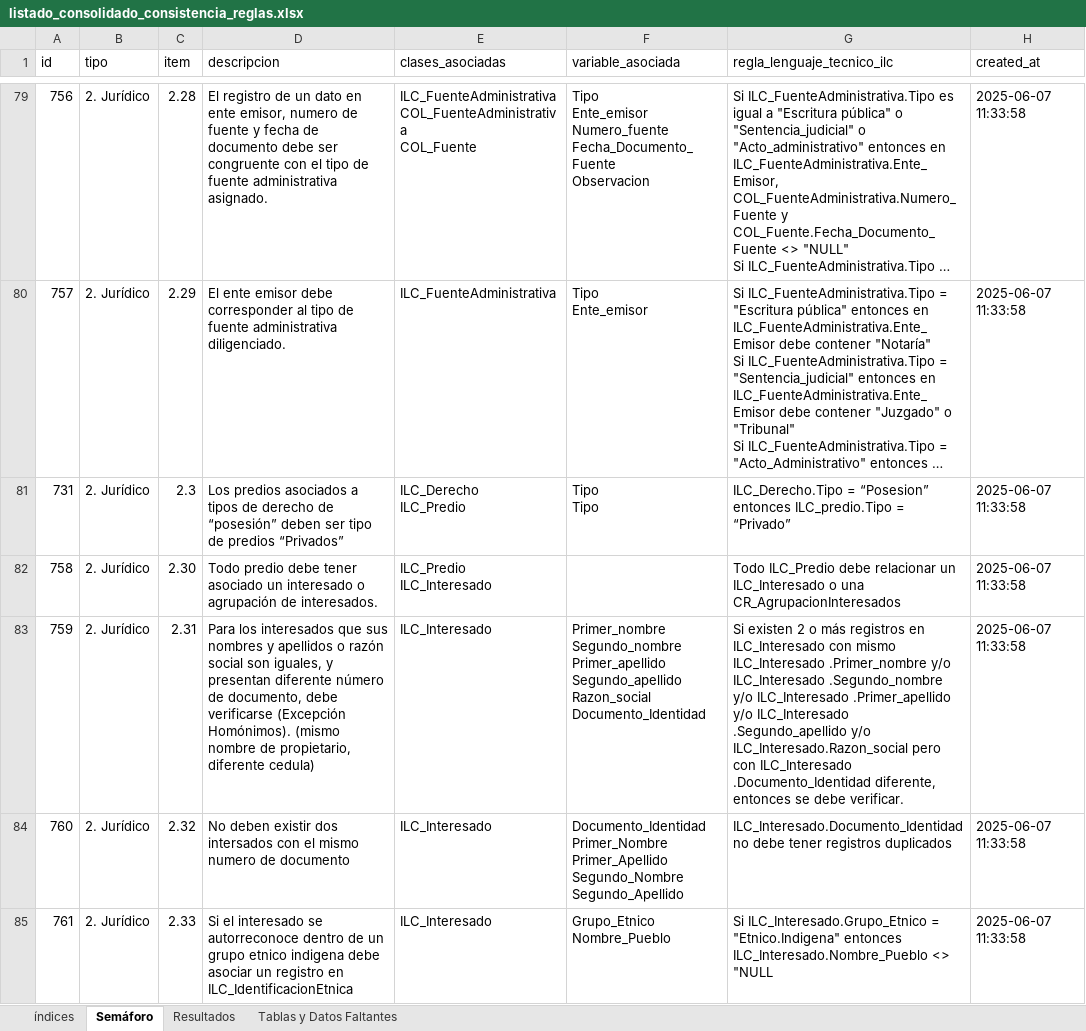
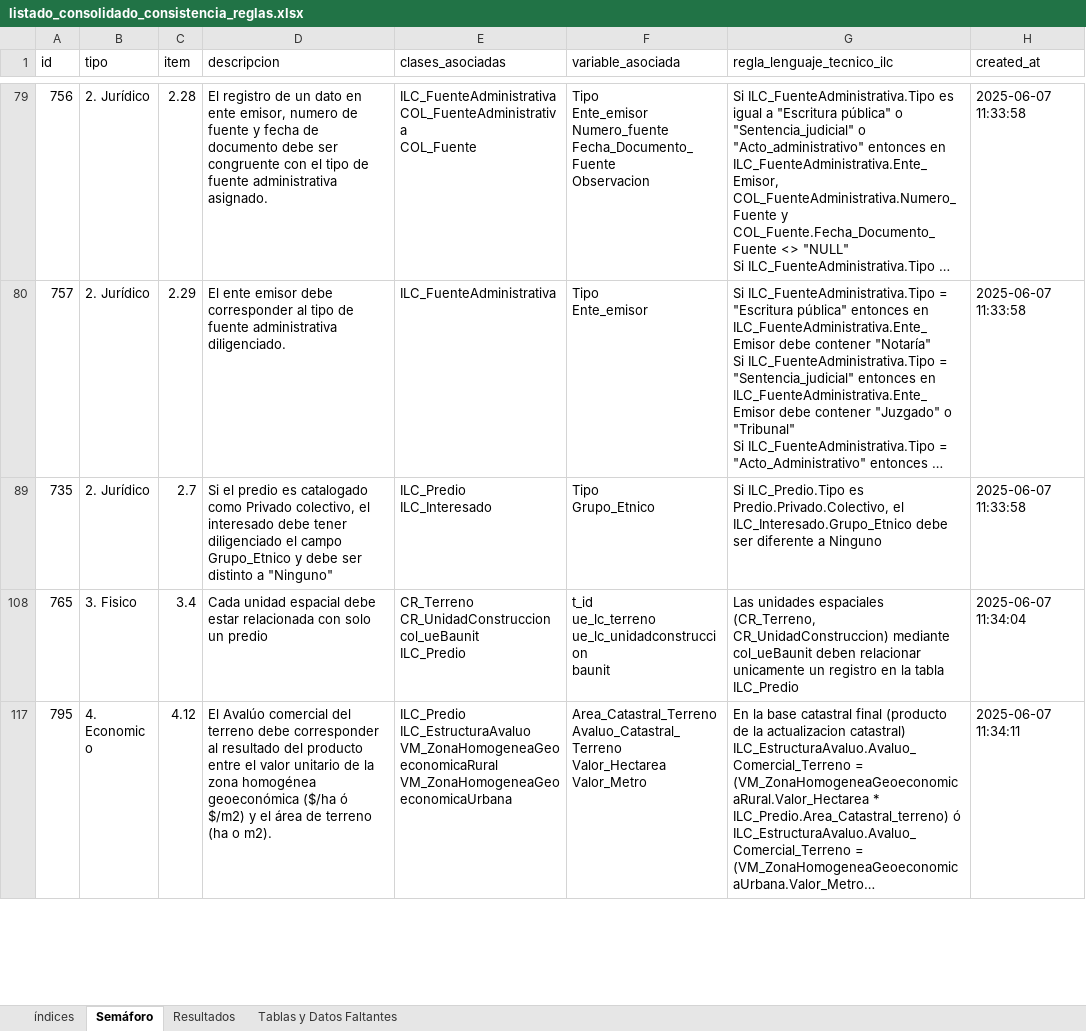
Before and after one commit to coplanin/IgacValidaciones, an Excel workbook: validar_consistencia/data/listado_consolidado_consistencia_reglas.xlsx, sheet Semáforo, drawn as a sheet; only a part is shown, gaps mark what is left out; the shorter side is filled out with more unchanged rows; long unchanged cells end in …; values as stored, in another font and other column widths than the file's, no cell formats; ↵ is a line break in a cell; the diff covers the shown part only; the diff names each change by its address in the sheet, - before the commit and + after, or states it on an @@ line.

Commit message:
Ajusta tabla de reglas y sql de validaciones para que funcione en test del igac

```diff
--- a/validar_consistencia/data/listado_consolidado_consistencia_reglas.xlsx (sheet Semáforo)
+++ b/validar_consistencia/data/listado_consolidado_consistencia_reglas.xlsx (sheet Semáforo)
@@ row 81 hidden: 731 | 2. Jurídico | 2.3 | Los predios asociados a tipos de derecho de “posesión” deben ser tipo de predios “Privados” | ILC_Derecho ↵ ILC_Predio | Tipo ↵ Tipo | ILC_Derecho.Tipo = “Posesion” entonces ILC_predio.Tipo = “Privado” | 2025-06-07 11:33:58 @@
@@ row 82 hidden: 758 | 2. Jurídico | 2.30 | Todo predio debe tener asociado un interesado o agrupación de interesados. | ILC_Predio ↵ ILC_Interesado |  | Todo ILC_Predio debe relacionar un ILC_Interesado o una CR_AgrupacionInteresados | 2025-06-07 11:33:58 @@
@@ row 83 hidden: 759 | 2. Jurídico | 2.31 | Para los interesados que sus nombres y apellidos o razón social son iguales, y presentan diferente número de documento, debe verificarse (Excepción Homónimos). (mismo nombre de propietario, diferente cedula) | ILC_Interesado | Primer_nombre ↵ Segundo_nombre ↵ Primer_apellido ↵ Segundo_apellido ↵ Razon_social ↵ Documento_Identidad | Si existen 2 o más registros en ILC_Interesado con mismo ILC_Interesado .Primer_nombre y/o ILC_Interesado .Segundo_nombre y/o ILC_Interesado .Primer_apellido y/o ILC_Interesado .Segundo_apellido y/o ILC_Interesado.Razon_social pero con ILC_Interesado .Documento_Identidad diferente, entonces se debe verificar. | 2025-06-07 11:33:58 @@
@@ row 84 hidden: 760 | 2. Jurídico | 2.32 | No deben existir dos intersados con el mismo numero de documento | ILC_Interesado | Documento_Identidad ↵ Primer_Nombre ↵ Primer_Apellido ↵ Segundo_Nombre ↵ Segundo_Apellido | ILC_Interesado.Documento_Identidad no debe tener registros duplicados | 2025-06-07 11:33:58 @@
@@ row 85 hidden: 761 | 2. Jurídico | 2.33 | Si el interesado se autorreconoce dentro de un grupo etnico indigena debe asociar un registro en ILC_IdentificacionEtnica | ILC_Interesado | Grupo_Etnico ↵ Nombre_Pueblo | Si ILC_Interesado.Grupo_Etnico = "Etnico.Indigena" entonces ILC_Interesado.Nombre_Pueblo <> "NULL | 2025-06-07 11:33:58 @@
```
Also changed, not shown: 112 hidden or unhidden rows elsewhere in this sheet, sheet Resultados, sheet índices, cell formats, 2 other files.
